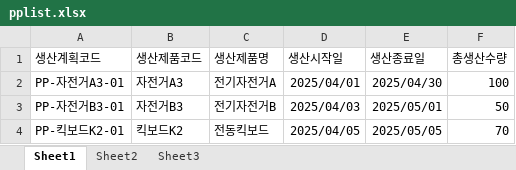
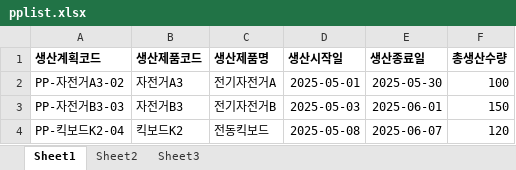
Before and after one commit to dogsdays123/KDTProject, an Excel workbook: pplist.xlsx, sheet Sheet1, drawn as a sheet; values as stored, in another font and other column widths than the file's, no borders; the diff names each change by its address in the sheet, - before the commit and + after, or states it on an @@ line.

```diff
--- a/pplist.xlsx (sheet Sheet1)
+++ b/pplist.xlsx (sheet Sheet1)
-A1:F1 bold: off
+A1:F1 bold: on
-A2 (생산계획코드): PP-자전거A3-01
+A2 (생산계획코드): PP-자전거A3-02
-D2 (생산시작일): 2025/04/01
+D2 (생산시작일): 2025-05-01
-E2 (생산종료일): 2025/04/30
+E2 (생산종료일): 2025-05-30
-A3 (생산계획코드): PP-자전거B3-01
+A3 (생산계획코드): PP-자전거B3-03
-D3 (생산시작일): 2025/04/03
+D3 (생산시작일): 2025-05-03
-E3 (생산종료일): 2025/05/01
+E3 (생산종료일): 2025-06-01
-F3 (총생산수량): 50
+F3 (총생산수량): 150
-A4 (생산계획코드): PP-킥보드K2-01
+A4 (생산계획코드): PP-킥보드K2-04
-D4 (생산시작일): 2025/04/05
+D4 (생산시작일): 2025-05-08
-E4 (생산종료일): 2025/05/05
+E4 (생산종료일): 2025-06-07
-F4 (총생산수량): 70
+F4 (총생산수량): 120
```
Also changed, not shown: 40 other files.
